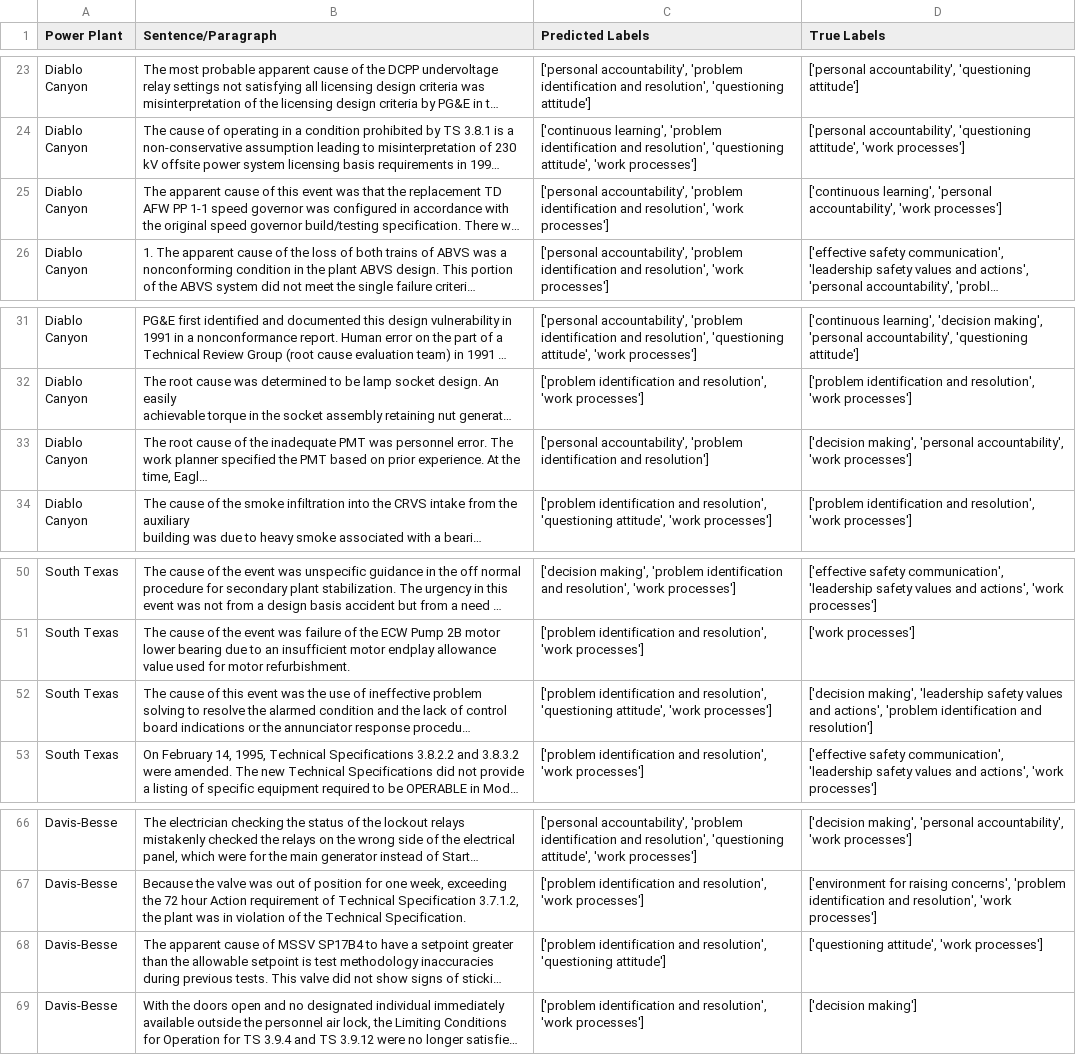
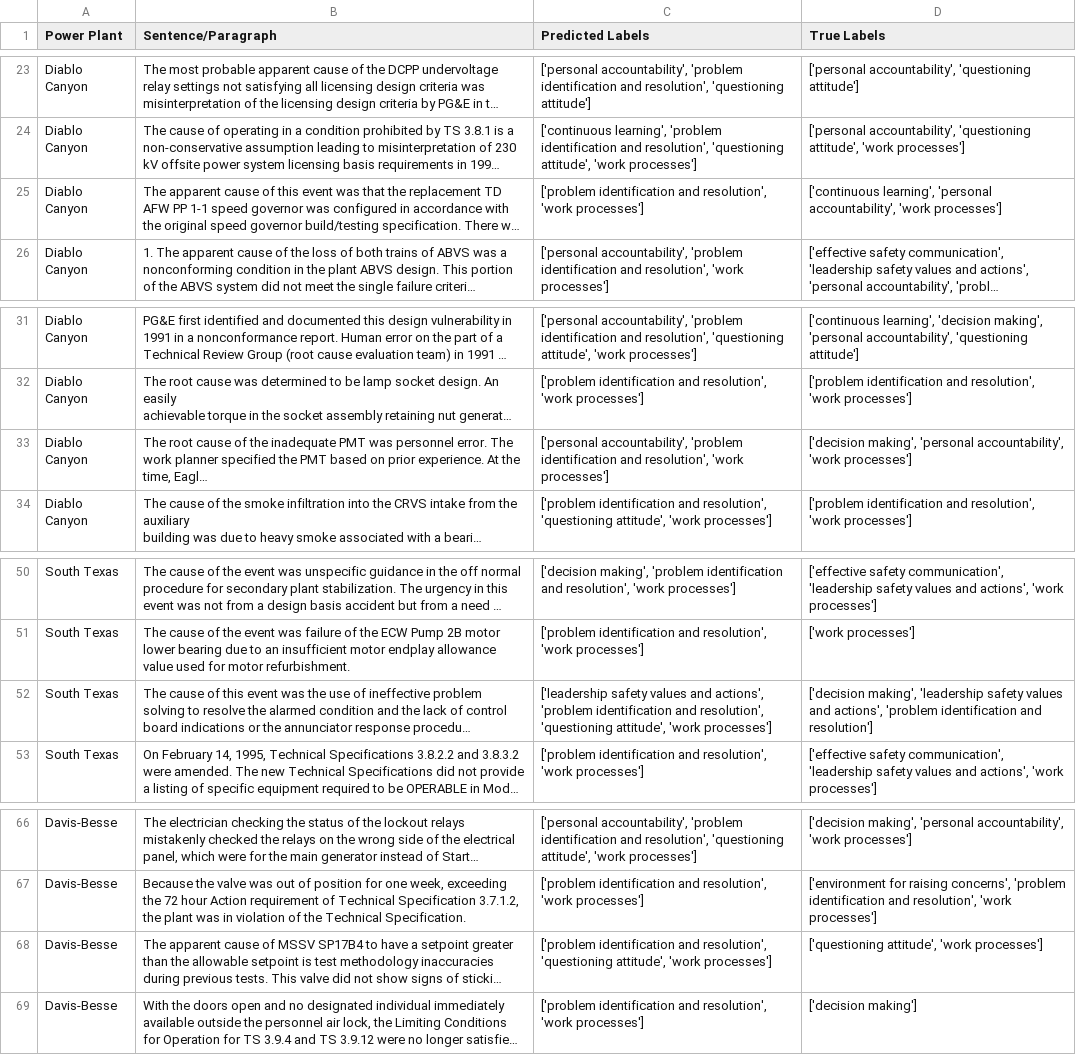
Before and after one commit to besartmujeci/544-Project, a CSV file: ZeroShot_withKeywords.csv, drawn as a sheet; only a part is shown, gaps mark what is left out; long unchanged cells end in …; the diff names each change by its address in the sheet, - before the commit and + after, or states it on an @@ line.

```diff
--- a/ZeroShot_withKeywords.csv
+++ b/ZeroShot_withKeywords.csv
-C25 (Predicted Labels): ['personal accountability', 'problem identification and…
+C25 (Predicted Labels): ['problem identification and…
-C33 (Predicted Labels): …identification and resolution']
+C33 (Predicted Labels): …identification and resolution', 'work processes']
-C52 (Predicted Labels): ['problem identification and…
+C52 (Predicted Labels): ['leadership safety values and actions', 'problem identification and…
-C68 (Predicted Labels): …resolution', 'questioning attitude']
+C68 (Predicted Labels): …resolution', 'questioning attitude', 'work processes']
```
Also changed, not shown: FewShot_Keywords_FewExamples.csv, FewShot_Keywords_FewExamples_All.csv, 11 other files.
